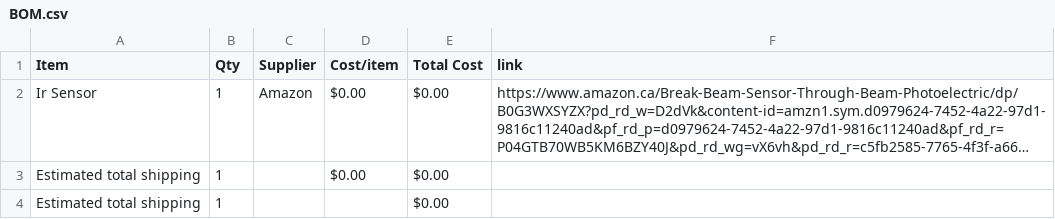
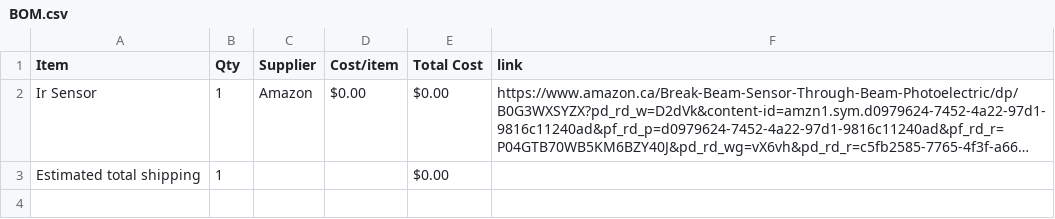
Before and after one commit to ashtheknight/Parter, a CSV file: BOM.csv, drawn as a sheet; long unchanged cells end in …; the diff names each change by its address in the sheet, - before the commit and + after, or states it on an @@ line.

Commit message:
Sync Parter from Half Life

```diff
--- a/BOM.csv
+++ b/BOM.csv
-row 3: Estimated total shipping | 1 |  | $0.00 | $0.00
```
